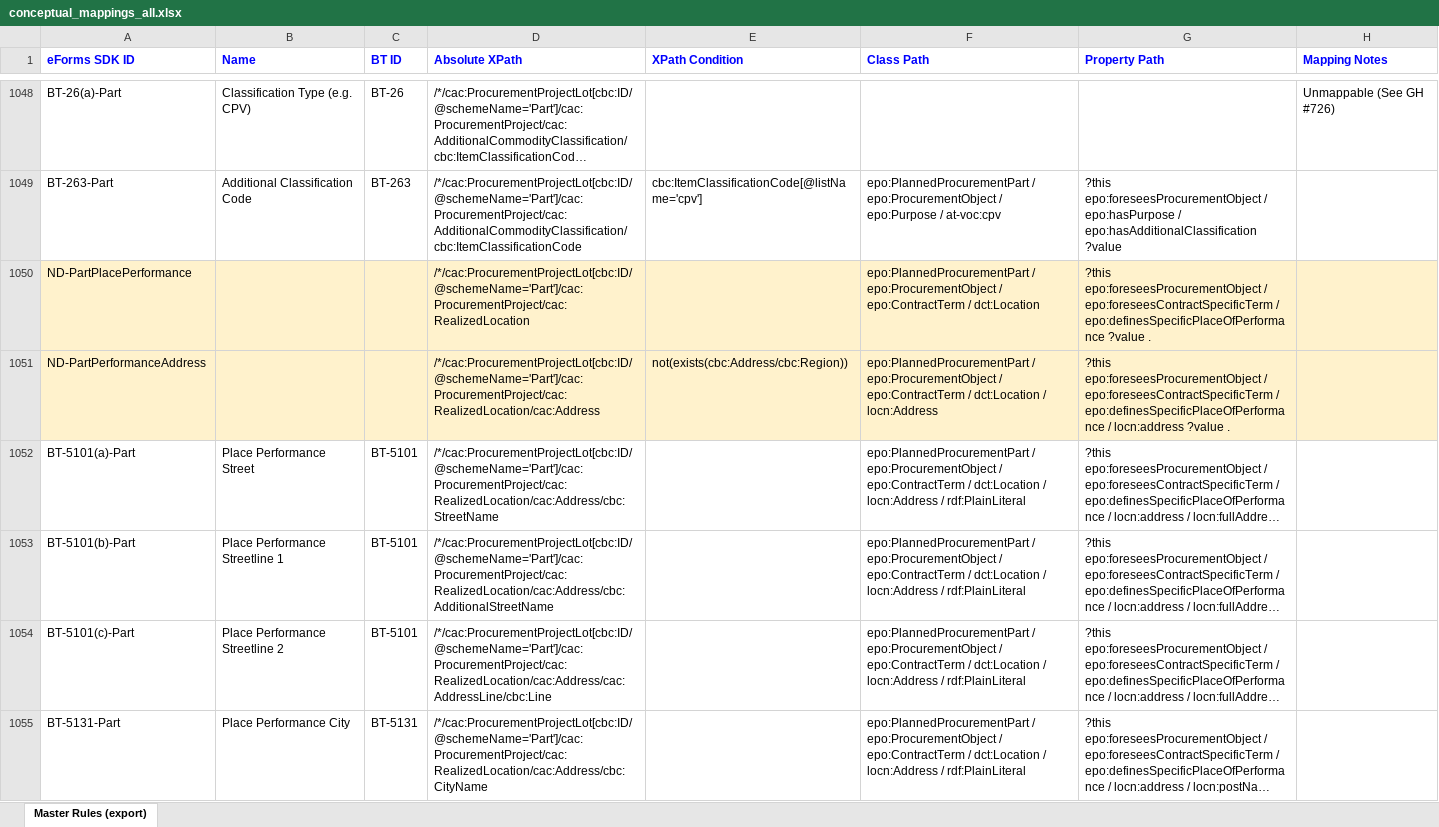
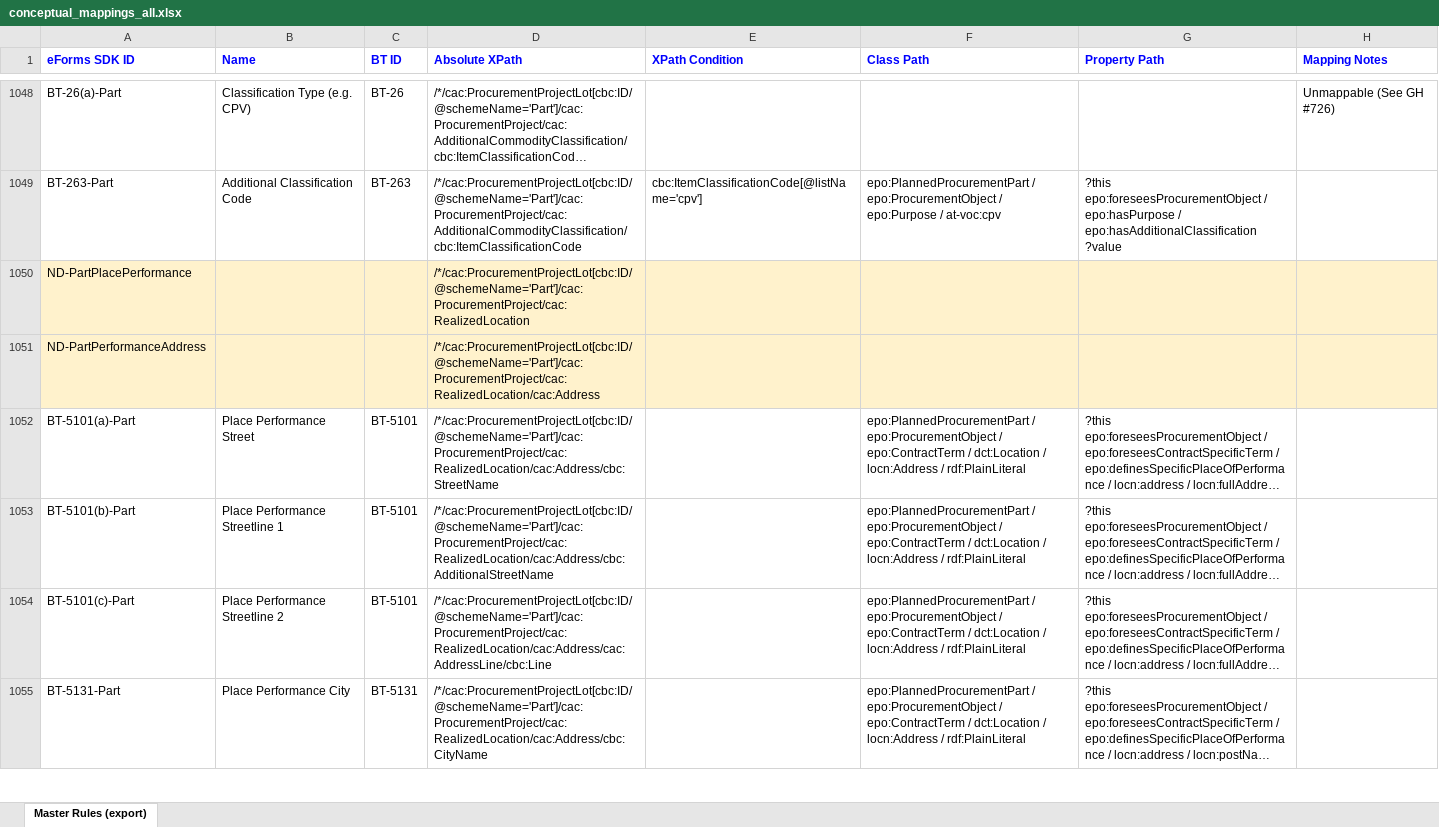
Before and after one commit to OP-TED/ted-rdf-mapping-eforms, an Excel workbook: src/transformation/conceptual_mappings_all.xlsx, sheet Master Rules (export), drawn as a sheet; only a part is shown, gaps mark what is left out; long unchanged cells end in …; values as stored, in another font and other column widths than the file's, no borders; conditional formats not drawn; the diff covers the shown part only; the diff names each change by its address in the sheet, - before the commit and + after, or states it on an @@ line.

Commit message:
Update master CM

```diff
--- a/src/transformation/conceptual_mappings_all.xlsx (sheet Master Rules (export))
+++ b/src/transformation/conceptual_mappings_all.xlsx (sheet Master Rules (export))
-F1050 (Class Path): epo:PlannedProcurementPart / epo:ProcurementObject / epo:ContractTerm / dct:Location
+F1050 (Class Path): (empty)
-G1050 (Property Path): ?this epo:foreseesProcurementObject / epo:foreseesContractSpecificTerm / epo:definesSpecificPlaceOfPerformance ?value .
+G1050 (Property Path): (empty)
-E1051 (XPath Condition): not(exists(cbc:Address/cbc:Region))
+E1051 (XPath Condition): (empty)
-F1051 (Class Path): epo:PlannedProcurementPart / epo:ProcurementObject / epo:ContractTerm / dct:Location / locn:Address
+F1051 (Class Path): (empty)
-G1051 (Property Path): ?this epo:foreseesProcurementObject / epo:foreseesContractSpecificTerm / epo:definesSpecificPlaceOfPerformance / locn:address ?value .
+G1051 (Property Path): (empty)
```
Also changed, not shown: 7 edited cells elsewhere in this sheet.
